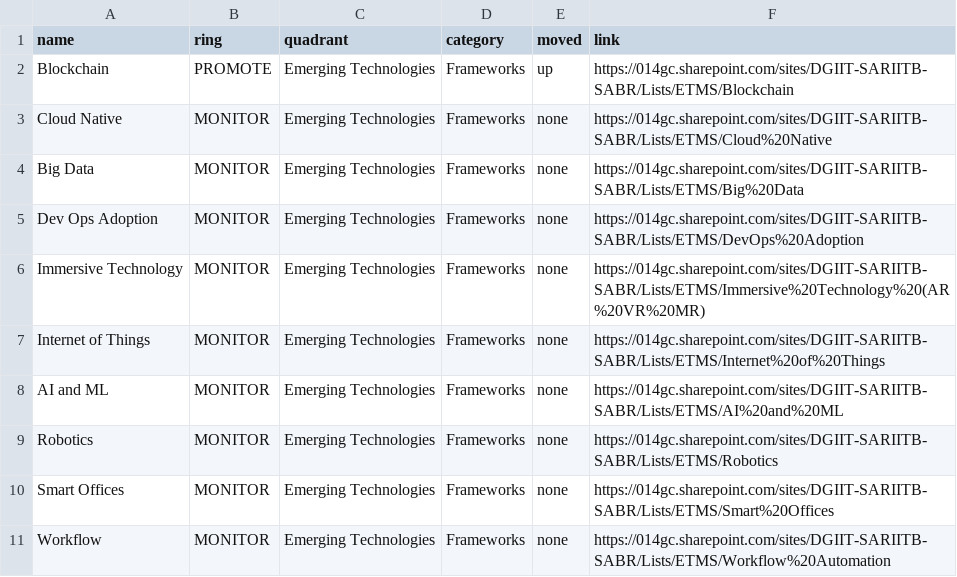
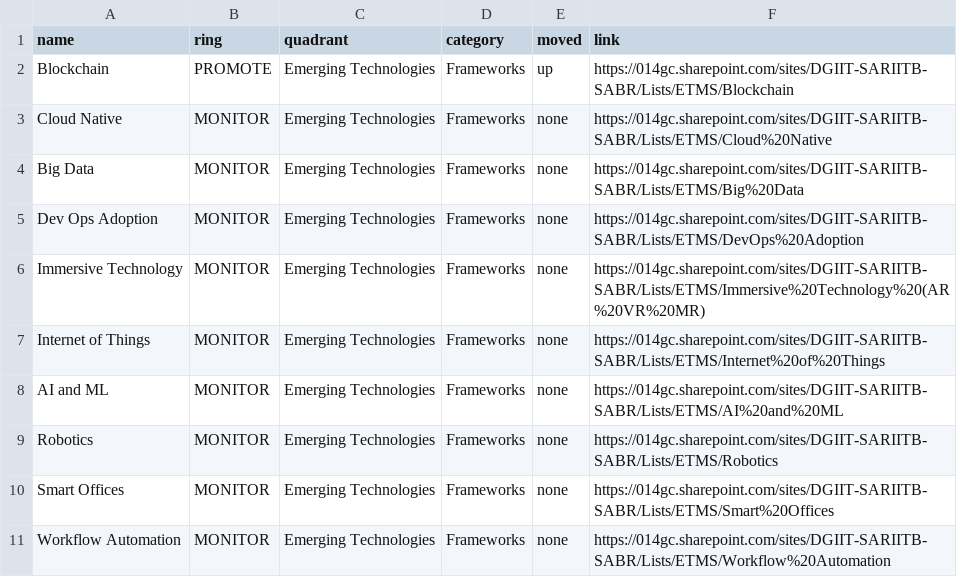
Before and after one commit to mddeepu8/Example, a CSV file: data.csv, drawn as a sheet.

Commit message:
Update data.csv

```diff
--- a/data.csv
+++ b/data.csv
@@ -10,2 +10,2 @@ Robotics,MONITOR,Emerging Technologies,Frameworks,none,https://014gc.sharepoint.
 Smart Offices,MONITOR,Emerging Technologies,Frameworks,none,https://014gc.sharepoint.com/sites/DGIIT-SARIITB-SABR/Lists/ETMS/Smart%20Offices
-Workflow,MONITOR,Emerging Technologies,Frameworks,none,https://014gc.sharepoint.com/sites/DGIIT-SARIITB-SABR/Lists/ETMS/Workflow%20Automation
+Workflow Automation,MONITOR,Emerging Technologies,Frameworks,none,https://014gc.sharepoint.com/sites/DGIIT-SARIITB-SABR/Lists/ETMS/Workflow%20Automation
```
